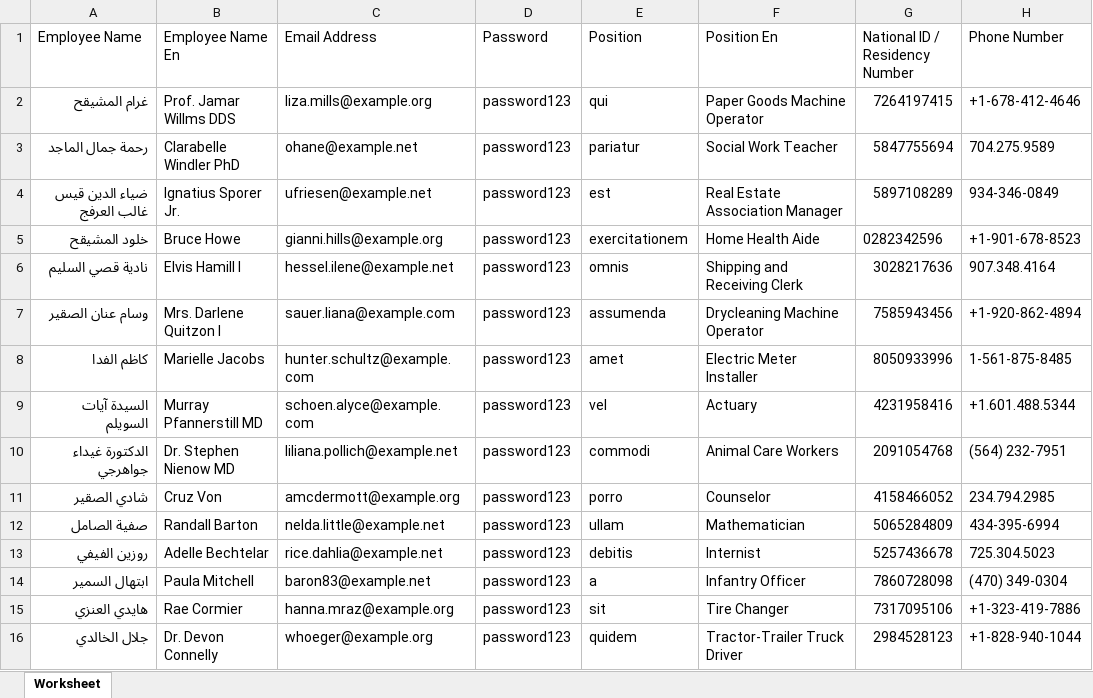
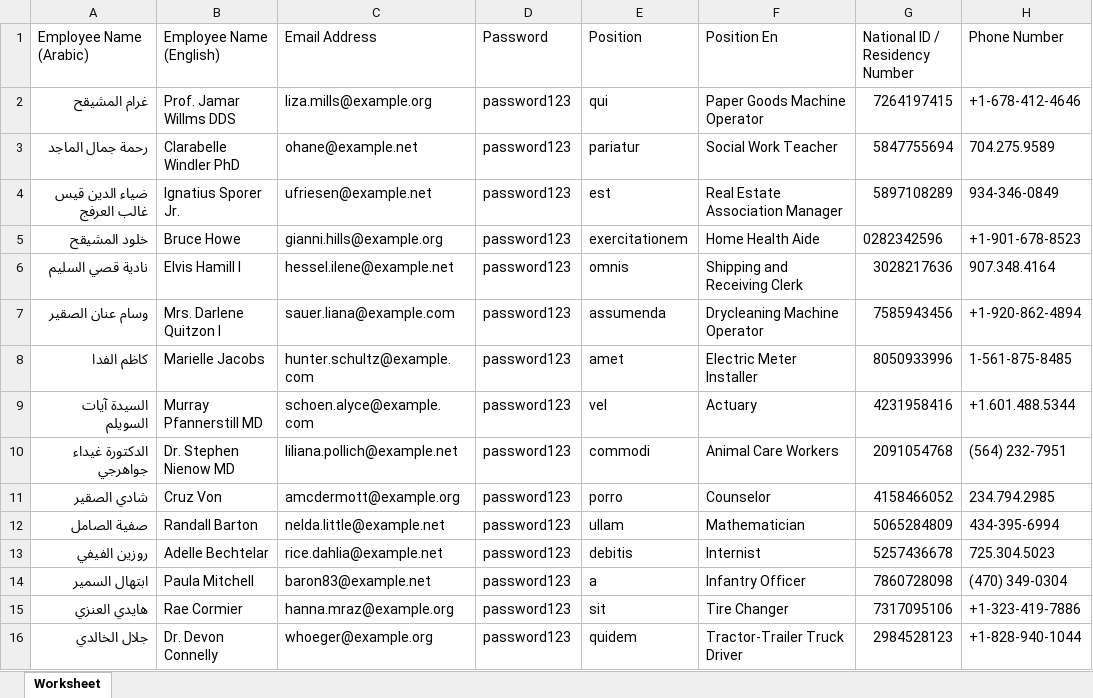
Before and after one commit to ahmedeljabry/hr-system, an Excel workbook: dummy_employees.xlsx, sheet Worksheet, drawn as a sheet; only a part is shown; values as stored, in another font and other column widths than the file's, no borders; the diff names each change by its address in the sheet, - before the commit and + after, or states it on an @@ line.

Commit message:
feat: implement employee leave request system with dashboard views and localization support

```diff
--- a/dummy_employees.xlsx (sheet Worksheet)
+++ b/dummy_employees.xlsx (sheet Worksheet)
-A1: Employee Name
+A1: Employee Name (Arabic)
-B1: Employee Name En
+B1: Employee Name (English)
```
Also changed, not shown: 16 other files.
